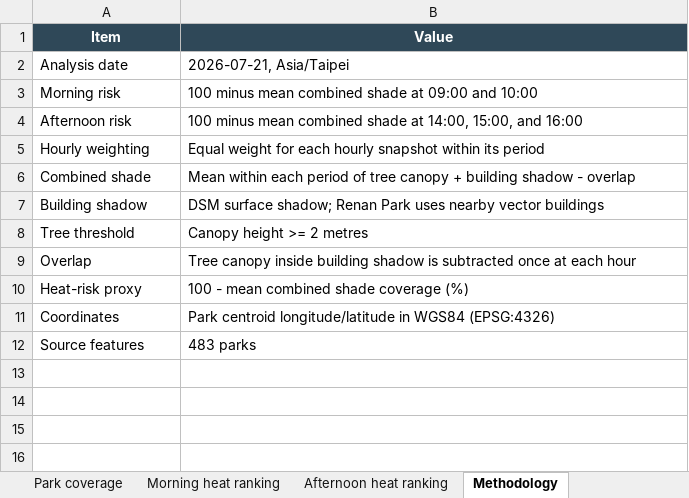
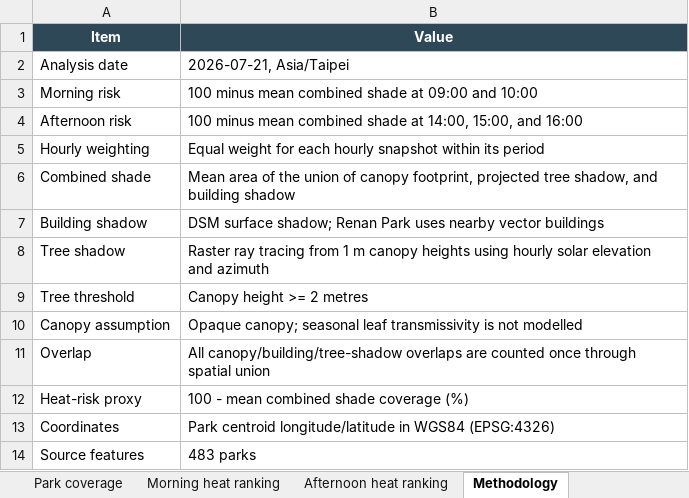
Before and after one commit to cocowu1020/tainan-park-shade, an Excel workbook: downloads/park_shadow_coverage.xlsx, sheet Methodology, drawn as a sheet; values as stored, in another font and other column widths than the file's, no borders; table styles not drawn; addresses are those after the commit; the diff names each change by its address in the sheet, - before the commit and + after, or states it on an @@ line.

Commit message:
Include projected tree shadows in heat risk

```diff
--- a/downloads/park_shadow_coverage.xlsx (sheet Methodology)
+++ b/downloads/park_shadow_coverage.xlsx (sheet Methodology)
-B6 (Value): Mean within each period of tree canopy + building shadow - overlap
+B6 (Value): Mean area of the union of canopy footprint, projected tree shadow, and building shadow
+row 8: Tree shadow | Raster ray tracing from 1 m canopy heights using hourly solar elevation and azimuth
+row 10: Canopy assumption | Opaque canopy; seasonal leaf transmissivity is not modelled
-B11 (Value): Tree canopy inside building shadow is subtracted once at each hour
+B11 (Value): All canopy/building/tree-shadow overlaps are counted once through spatial union
```
Also changed, not shown: sheet Afternoon heat ranking, sheet Morning heat ranking, sheet Park coverage, 3 other files.
